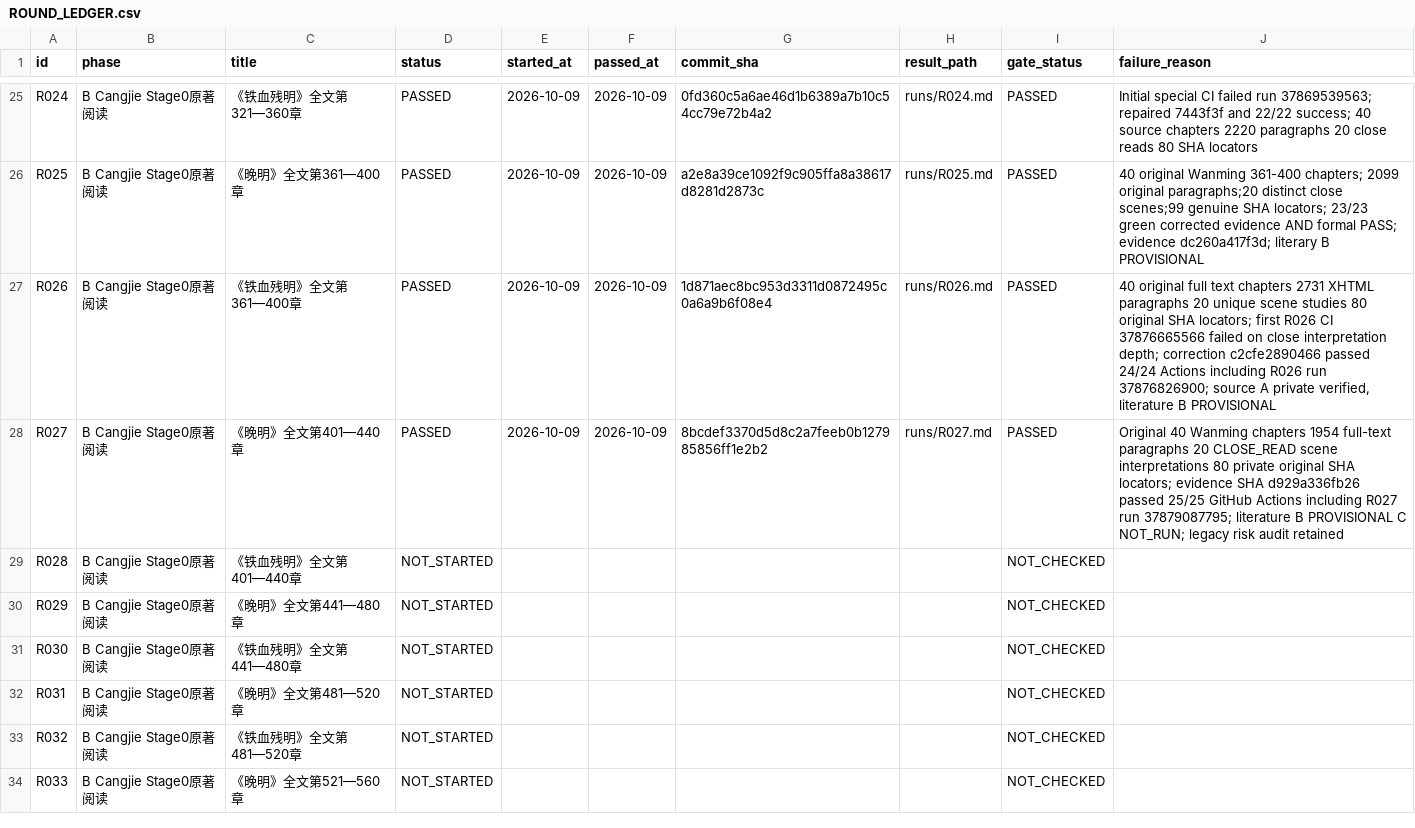
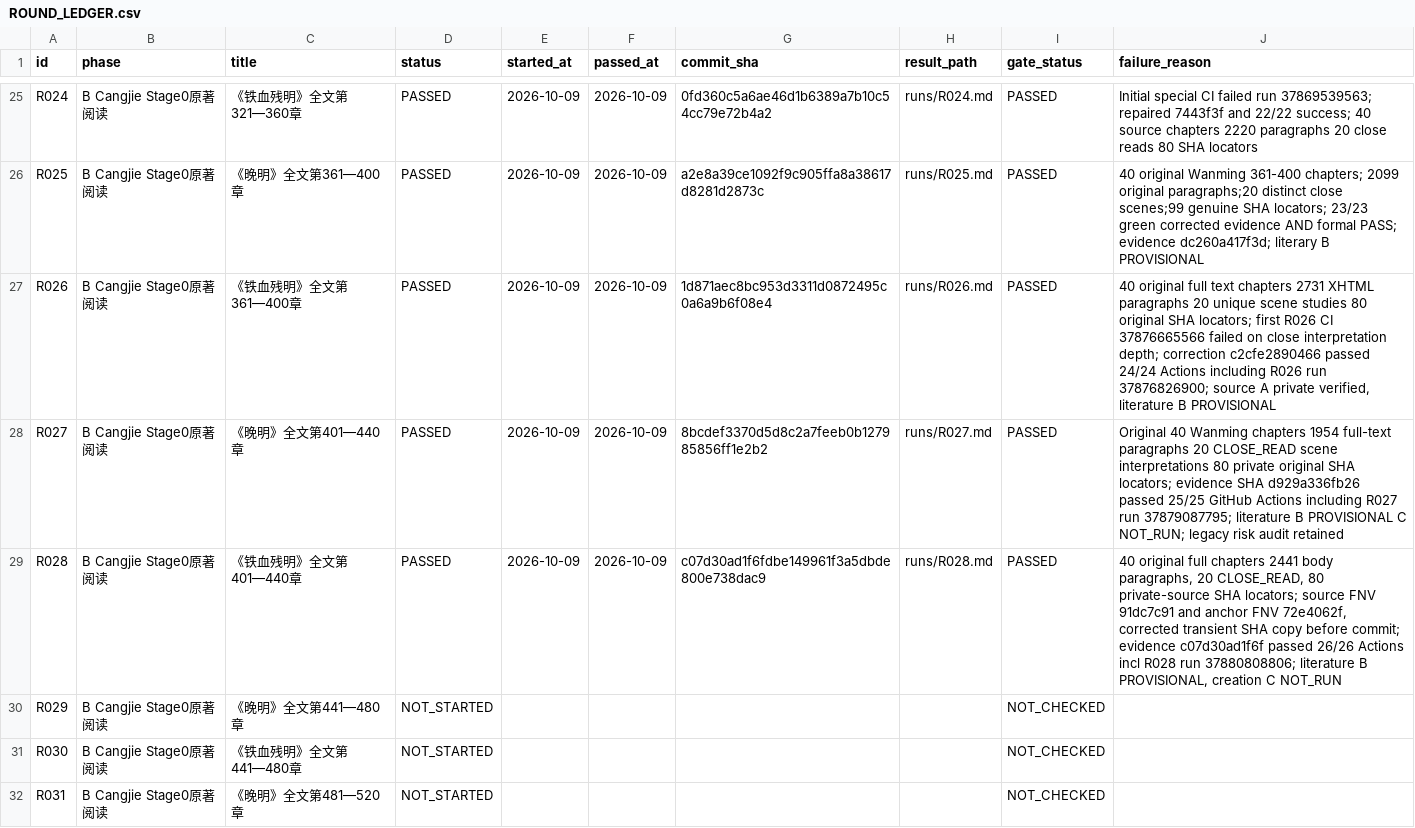
Before and after one commit to xiaolongnv6866-gif/V13, a CSV file: ROUND_LEDGER.csv, drawn as a sheet; only a part is shown, gaps mark what is left out; the shorter side is filled out with more unchanged rows.

Commit message:
V13 R028 formal PASS: 40 original Tiexue 401–440 chapters, 26 green evidence Actions, R029 manual stop

```diff
--- a/ROUND_LEDGER.csv
+++ b/ROUND_LEDGER.csv
@@ -28,3 +28,3 @@ id,phase,title,status,started_at,passed_at,commit_sha,result_path,gate_status,fa
 "R027","B Cangjie Stage0原著阅读","《晚明》全文第401—440章","PASSED","2026-10-09","2026-10-09","8bcdef3370d5d8c2a7feeb0b127985856ff1e2b2","runs/R027.md","PASSED","Original 40 Wanming chapters 1954 full-text paragraphs 20 CLOSE_READ scene interpretations 80 private original SHA locators; evidence SHA d929a336fb26 passed 25/25 GitHub Actions including R027 run 37879087795; literature B PROVISIONAL C NOT_RUN; legacy risk audit retained"
-"R028","B Cangjie Stage0原著阅读","《铁血残明》全文第401—440章","NOT_STARTED","","","","","NOT_CHECKED",""
+"R028","B Cangjie Stage0原著阅读","《铁血残明》全文第401—440章","PASSED","2026-10-09","2026-10-09","c07d30ad1f6fdbe149961f3a5dbde800e738dac9","runs/R028.md","PASSED","40 original full chapters 2441 body paragraphs, 20 CLOSE_READ, 80 private-source SHA locators; source FNV 91dc7c91 and anchor FNV 72e4062f, corrected transient SHA copy before commit; evidence c07d30ad1f6f passed 26/26 Actions incl R028 run 37880808806; literature B PROVISIONAL, creation C NOT_RUN"
 "R029","B Cangjie Stage0原著阅读","《晚明》全文第441—480章","NOT_STARTED","","","","","NOT_CHECKED",""
```
Also changed, not shown: 5 other files.
